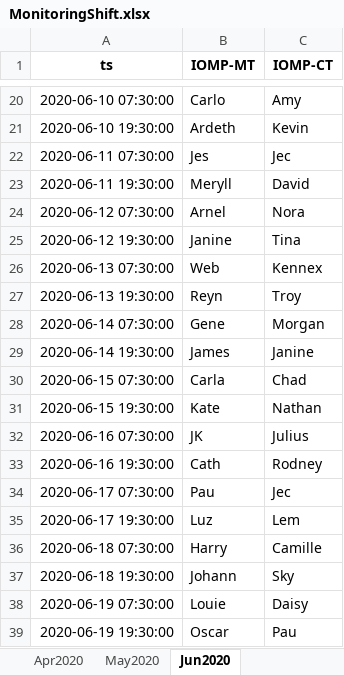
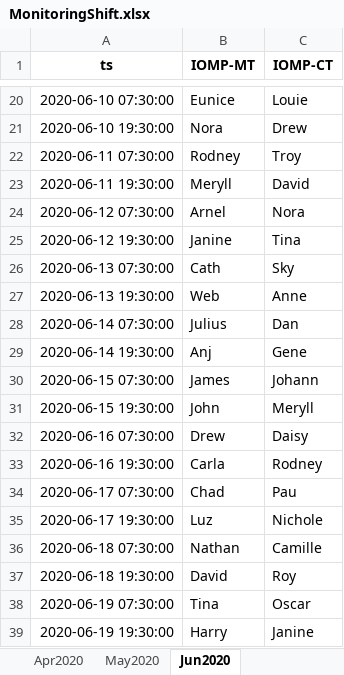
Before and after one commit to merylljv/monitoring, an Excel workbook: MonitoringShift.xlsx, sheet Jun2020, drawn as a sheet; only a part is shown, gaps mark what is left out; values as stored, in another font and other column widths than the file's, no borders; the diff covers the shown part only; the diff names each change by its address in the sheet, - before the commit and + after, or states it on an @@ line.

```diff
--- a/MonitoringShift.xlsx (sheet Jun2020)
+++ b/MonitoringShift.xlsx (sheet Jun2020)
-B20 (IOMP-MT): Carlo
+B20 (IOMP-MT): Eunice
-C20 (IOMP-CT): Amy
+C20 (IOMP-CT): Louie
-B21 (IOMP-MT): Ardeth
+B21 (IOMP-MT): Nora
-C21 (IOMP-CT): Kevin
+C21 (IOMP-CT): Drew
-B22 (IOMP-MT): Jes
+B22 (IOMP-MT): Rodney
-C22 (IOMP-CT): Jec
+C22 (IOMP-CT): Troy
-B26 (IOMP-MT): Web
+B26 (IOMP-MT): Cath
-C26 (IOMP-CT): Kennex
+C26 (IOMP-CT): Sky
-B27 (IOMP-MT): Reyn
+B27 (IOMP-MT): Web
-C27 (IOMP-CT): Troy
+C27 (IOMP-CT): Anne
-B28 (IOMP-MT): Gene
+B28 (IOMP-MT): Julius
-C28 (IOMP-CT): Morgan
+C28 (IOMP-CT): Dan
-B29 (IOMP-MT): James
+B29 (IOMP-MT): Anj
-C29 (IOMP-CT): Janine
+C29 (IOMP-CT): Gene
-B30 (IOMP-MT): Carla
+B30 (IOMP-MT): James
-C30 (IOMP-CT): Chad
+C30 (IOMP-CT): Johann
-B31 (IOMP-MT): Kate
+B31 (IOMP-MT): John
-C31 (IOMP-CT): Nathan
+C31 (IOMP-CT): Meryll
-B32 (IOMP-MT): JK
+B32 (IOMP-MT): Drew
-C32 (IOMP-CT): Julius
+C32 (IOMP-CT): Daisy
-B33 (IOMP-MT): Cath
+B33 (IOMP-MT): Carla
-B34 (IOMP-MT): Pau
+B34 (IOMP-MT): Chad
-C34 (IOMP-CT): Jec
+C34 (IOMP-CT): Pau
-C35 (IOMP-CT): Lem
+C35 (IOMP-CT): Nichole
-B36 (IOMP-MT): Harry
+B36 (IOMP-MT): Nathan
-B37 (IOMP-MT): Johann
+B37 (IOMP-MT): David
-C37 (IOMP-CT): Sky
+C37 (IOMP-CT): Roy
-B38 (IOMP-MT): Louie
+B38 (IOMP-MT): Tina
-C38 (IOMP-CT): Daisy
+C38 (IOMP-CT): Oscar
-B39 (IOMP-MT): Oscar
+B39 (IOMP-MT): Harry
-C39 (IOMP-CT): Pau
+C39 (IOMP-CT): Janine
```
Also changed, not shown: 73 edited cells elsewhere in this sheet, 1 other file.
